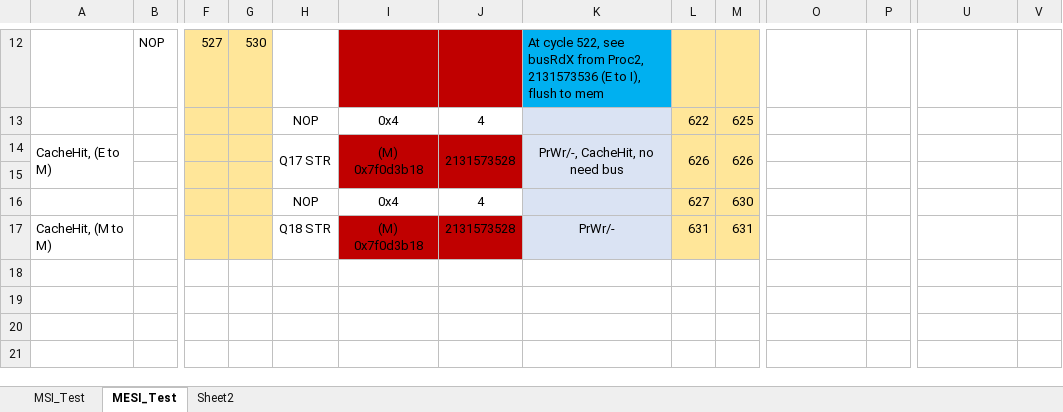
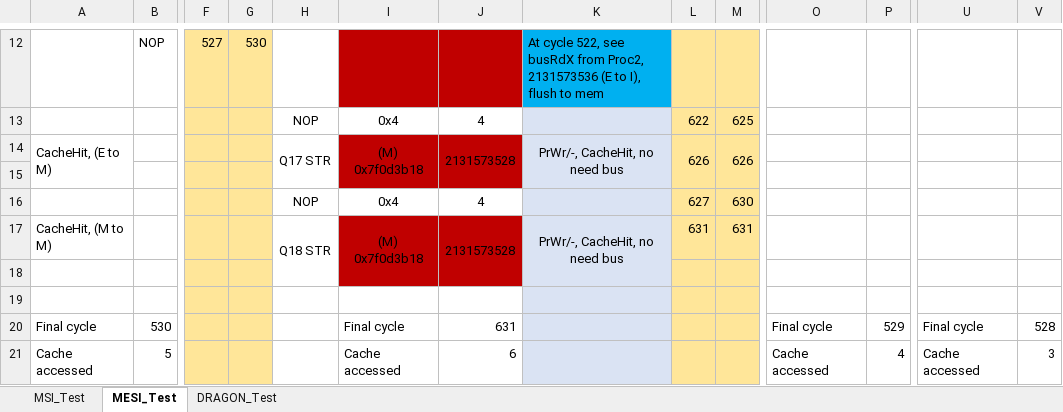
Before and after one commit to duckness/CS4223-Assignment2, an Excel workbook: test_planning.xlsx, sheet MESI_Test, drawn as a sheet; only a part is shown, gaps mark what is left out; values as stored, in another font and other column widths than the file's, no borders; rows hold the shown columns only; the diff covers the shown part only; the diff names each change by its address in the sheet, - before the commit and + after, or states it on an @@ line.

Commit message:
Dragon Test Case; updated test planning file

```diff
--- a/test_planning.xlsx (sheet MESI_Test)
+++ b/test_planning.xlsx (sheet MESI_Test)
-sheet tab: Sheet2
+sheet tab: DRAGON_Test
+H17:H18 merged
+I17:I18 merged
+J17:J18 merged
-K17: PrWr/-
+K17: PrWr/-, CacheHit, no need bus
+K17:K18 merged
+row 18: (empty)
+row 19: (empty)
+row 20: Final cycle | 530 |  |  |  | Final cycle | 631 |  |  |  | Final cycle | 529 | Final cycle | 528
+row 21: Cache accessed | 5 |  |  |  | Cache accessed | 6 |  |  |  | Cache accessed | 4 | Cache accessed | 3
```
Also changed, not shown: 5 added rows and 6 edited cells elsewhere in this sheet, sheet MSI_Test, formulas that keep their value, 4 other files.
